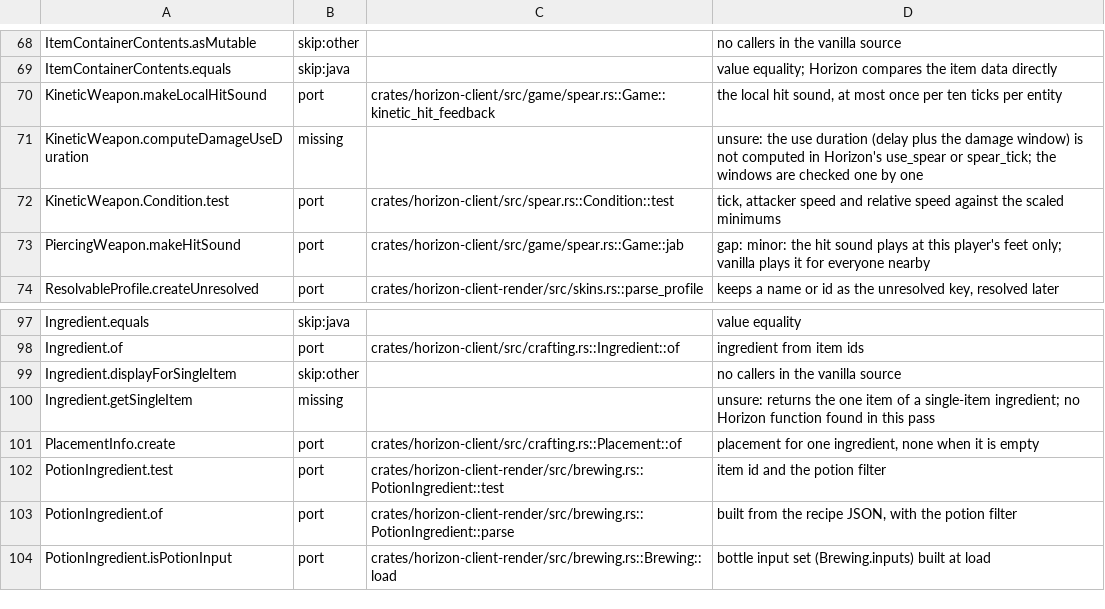
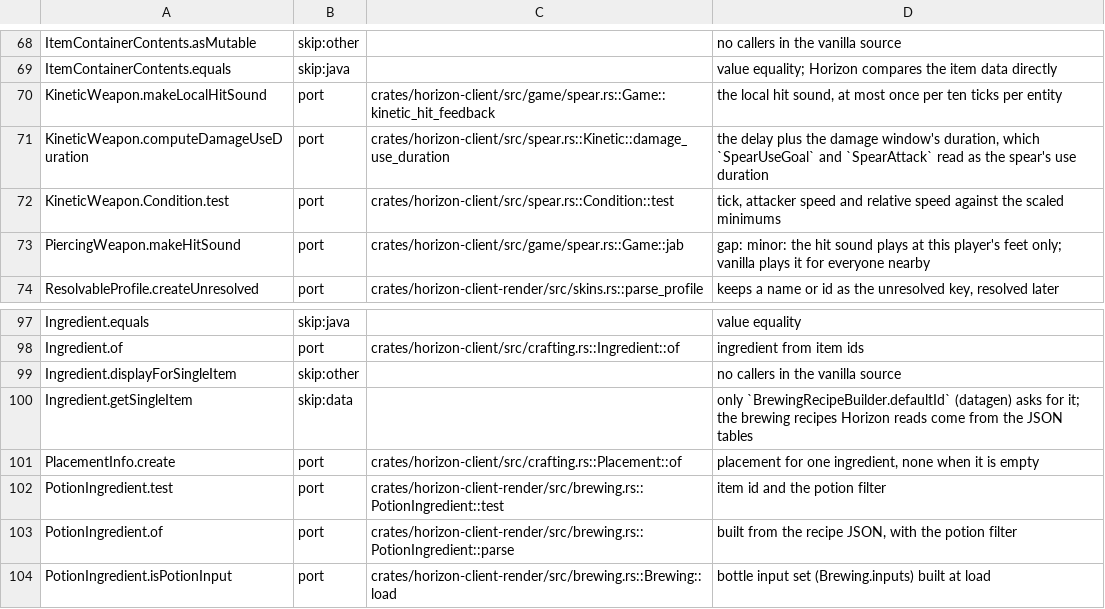
Before and after one commit to bunchy7s/horizon-offline, a TSV file: tools/port_map/game2-009.tsv, drawn as a sheet; only a part is shown, gaps mark what is left out.

Commit message:
port map: KineticWeapon.computeDamageUseDuration is Kinetic::damage_use_duration
The spear's use duration (the delay plus the damage window) is
`Kinetic::damage_use_duration`, which `SpearUseGoal` and `SpearAttack` read
through `mobs/spear_use.rs`. `Ingredient.getSingleItem` is only asked for by
`BrewingRecipeBuilder.defaultId`, so it goes to the datagen skip with the
recipes Horizon reads from the JSON tables.

```diff
--- a/tools/port_map/game2-009.tsv
+++ b/tools/port_map/game2-009.tsv
@@ -70,3 +70,3 @@ ItemContainerContents.equals	skip:java		value equality; Horizon compares the ite
 KineticWeapon.makeLocalHitSound	port	crates/horizon-client/src/game/spear.rs::Game::kinetic_hit_feedback	the local hit sound, at most once per ten ticks per entity
-KineticWeapon.computeDamageUseDuration	missing		unsure: the use duration (delay plus the damage window) is not computed in Horizon's use_spear or spear_tick; the windows are checked one by one
+KineticWeapon.computeDamageUseDuration	port	crates/horizon-client/src/spear.rs::Kinetic::damage_use_duration	the delay plus the damage window's duration, which `SpearUseGoal` and `SpearAttack` read as the spear's use duration
 KineticWeapon.Condition.test	port	crates/horizon-client/src/spear.rs::Condition::test	tick, attacker speed and relative speed against the scaled minimums
@@ -99,3 +99,3 @@ Ingredient.of	port	crates/horizon-client/src/crafting.rs::Ingredient::of	ingredi
 Ingredient.displayForSingleItem	skip:other		no callers in the vanilla source
-Ingredient.getSingleItem	missing		unsure: returns the one item of a single-item ingredient; no Horizon function found in this pass
+Ingredient.getSingleItem	skip:data		only `BrewingRecipeBuilder.defaultId` (datagen) asks for it; the brewing recipes Horizon reads come from the JSON tables
 PlacementInfo.create	port	crates/horizon-client/src/crafting.rs::Placement::of	placement for one ingredient, none when it is empty
```
